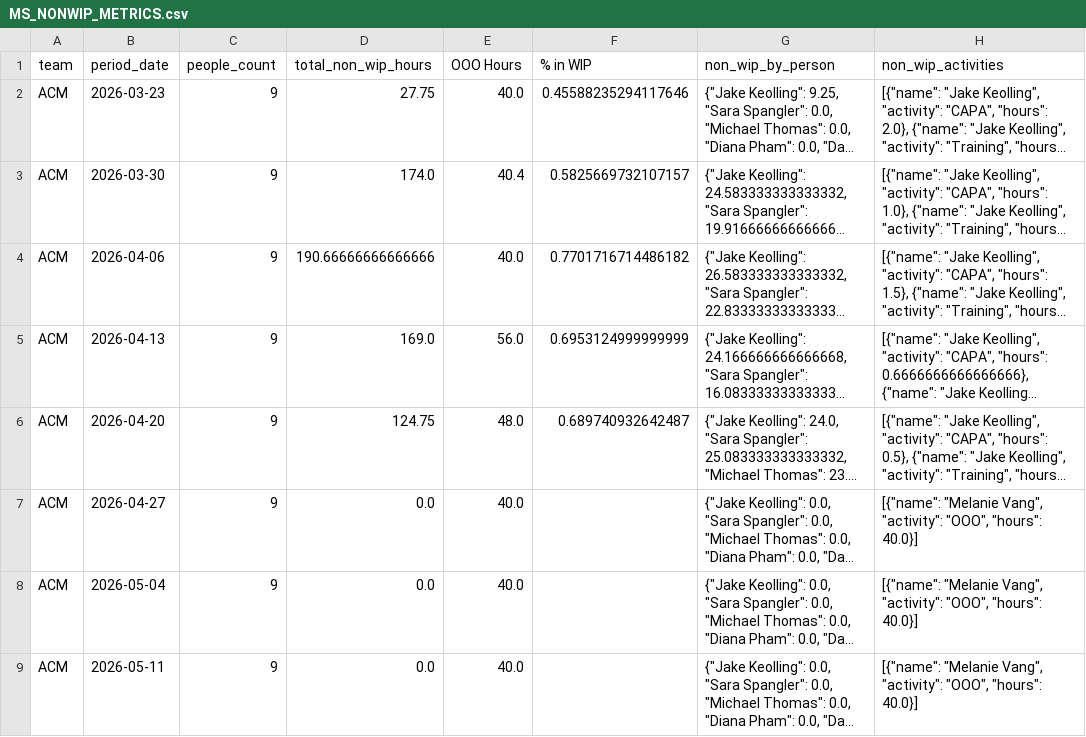
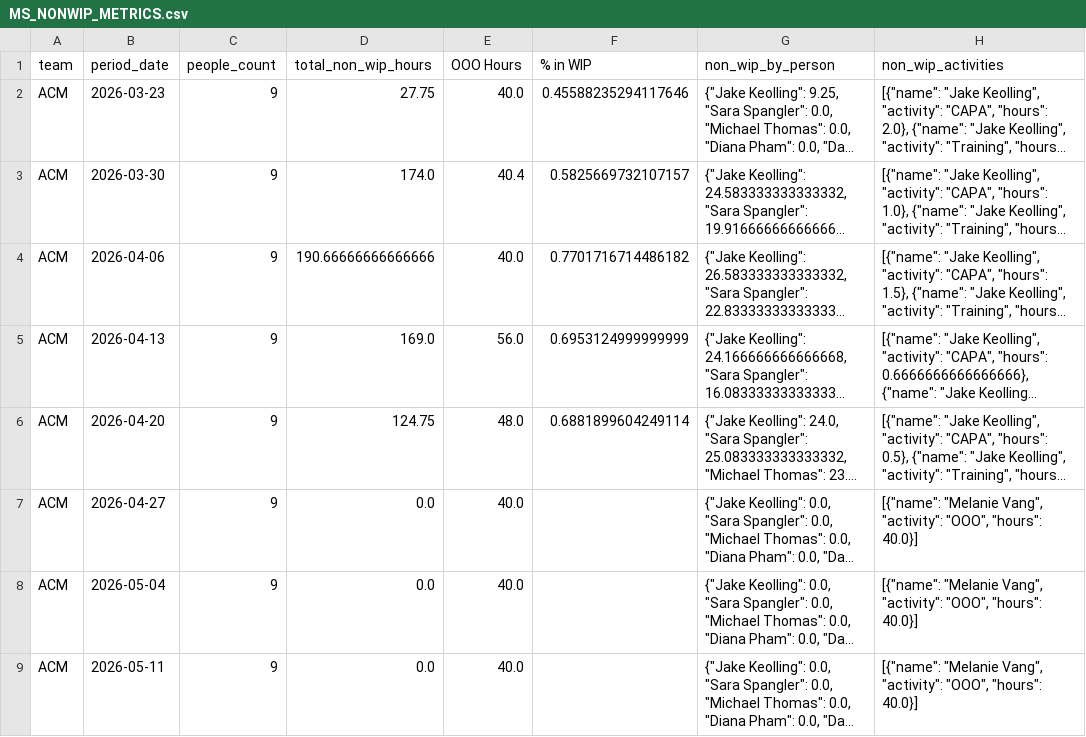
Before and after one commit to 17wadeche/heijunka-dev, a CSV file: MS_DATA/MS_NONWIP_METRICS.csv, drawn as a sheet; only a part is shown; long unchanged cells end in …; the diff covers the shown part only; the diff names each change by its address in the sheet, - before the commit and + after, or states it on an @@ line.

```diff
--- a/MS_DATA/MS_NONWIP_METRICS.csv
+++ b/MS_DATA/MS_NONWIP_METRICS.csv
-F6 (% in WIP): 0.689740932642487
+F6 (% in WIP): 0.6881899604249114
```
Also changed, not shown: 11 edited cells elsewhere in this file, MS_DATA/MS_WIP.csv, MS_DATA/MS_WIP_metrics.csv, 7 other files.
